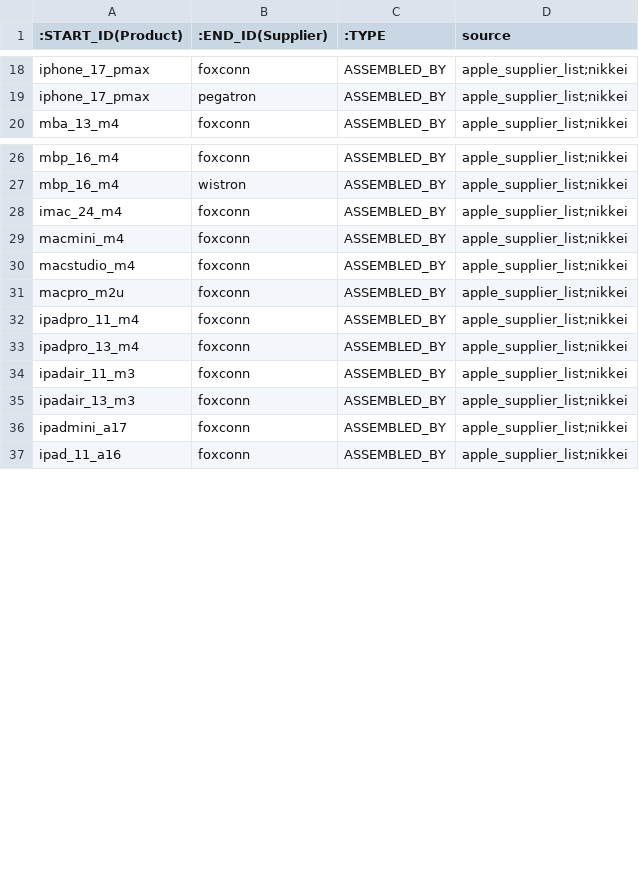
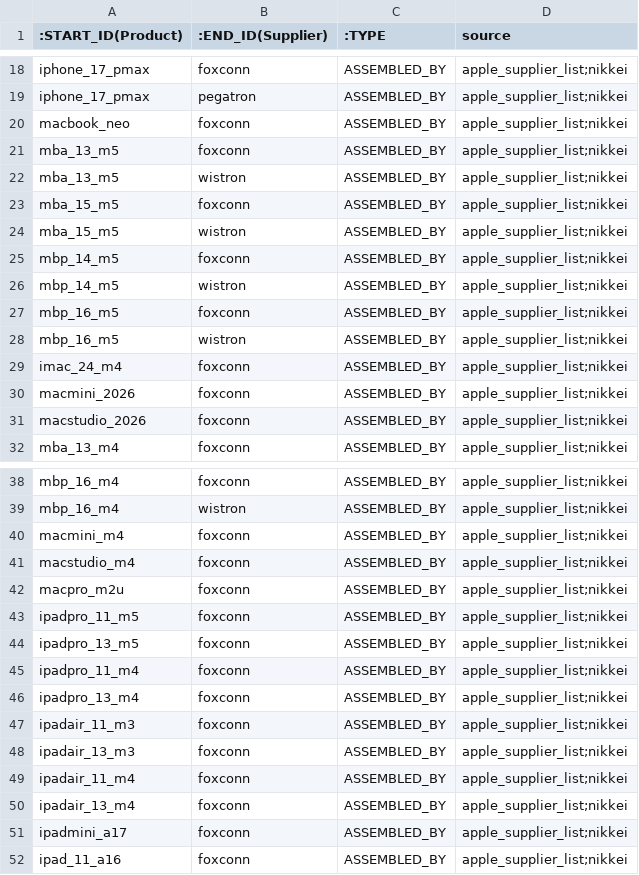
Before and after one commit to Coolgiserz/apple-chain-graph, a CSV file: data/neo4j/rel_product_assembly.csv, drawn as a sheet; only a part is shown, gaps mark what is left out; the diff covers the shown part only.

```diff
--- a/data/neo4j/rel_product_assembly.csv
+++ b/data/neo4j/rel_product_assembly.csv
@@ -19,2 +19,14 @@ iphone_17_pmax,foxconn,ASSEMBLED_BY,apple_supplier_list;nikkei
 iphone_17_pmax,pegatron,ASSEMBLED_BY,apple_supplier_list;nikkei
+macbook_neo,foxconn,ASSEMBLED_BY,apple_supplier_list;nikkei
+mba_13_m5,foxconn,ASSEMBLED_BY,apple_supplier_list;nikkei
+mba_13_m5,wistron,ASSEMBLED_BY,apple_supplier_list;nikkei
+mba_15_m5,foxconn,ASSEMBLED_BY,apple_supplier_list;nikkei
+mba_15_m5,wistron,ASSEMBLED_BY,apple_supplier_list;nikkei
+mbp_14_m5,foxconn,ASSEMBLED_BY,apple_supplier_list;nikkei
+mbp_14_m5,wistron,ASSEMBLED_BY,apple_supplier_list;nikkei
+mbp_16_m5,foxconn,ASSEMBLED_BY,apple_supplier_list;nikkei
+mbp_16_m5,wistron,ASSEMBLED_BY,apple_supplier_list;nikkei
+imac_24_m4,foxconn,ASSEMBLED_BY,apple_supplier_list;nikkei
+macmini_2026,foxconn,ASSEMBLED_BY,apple_supplier_list;nikkei
+macstudio_2026,foxconn,ASSEMBLED_BY,apple_supplier_list;nikkei
 mba_13_m4,foxconn,ASSEMBLED_BY,apple_supplier_list;nikkei
@@ -27,3 +39,2 @@ mbp_16_m4,foxconn,ASSEMBLED_BY,apple_supplier_list;nikkei
 mbp_16_m4,wistron,ASSEMBLED_BY,apple_supplier_list;nikkei
-imac_24_m4,foxconn,ASSEMBLED_BY,apple_supplier_list;nikkei
 macmini_m4,foxconn,ASSEMBLED_BY,apple_supplier_list;nikkei
@@ -31,2 +42,4 @@ macstudio_m4,foxconn,ASSEMBLED_BY,apple_supplier_list;nikkei
 macpro_m2u,foxconn,ASSEMBLED_BY,apple_supplier_list;nikkei
+ipadpro_11_m5,foxconn,ASSEMBLED_BY,apple_supplier_list;nikkei
+ipadpro_13_m5,foxconn,ASSEMBLED_BY,apple_supplier_list;nikkei
 ipadpro_11_m4,foxconn,ASSEMBLED_BY,apple_supplier_list;nikkei
@@ -35,2 +48,4 @@ ipadair_11_m3,foxconn,ASSEMBLED_BY,apple_supplier_list;nikkei
 ipadair_13_m3,foxconn,ASSEMBLED_BY,apple_supplier_list;nikkei
+ipadair_11_m4,foxconn,ASSEMBLED_BY,apple_supplier_list;nikkei
+ipadair_13_m4,foxconn,ASSEMBLED_BY,apple_supplier_list;nikkei
 ipadmini_a17,foxconn,ASSEMBLED_BY,apple_supplier_list;nikkei
```
Also changed, not shown: 3 added rows elsewhere in this file, data/neo4j/products.csv, 3 other files.
